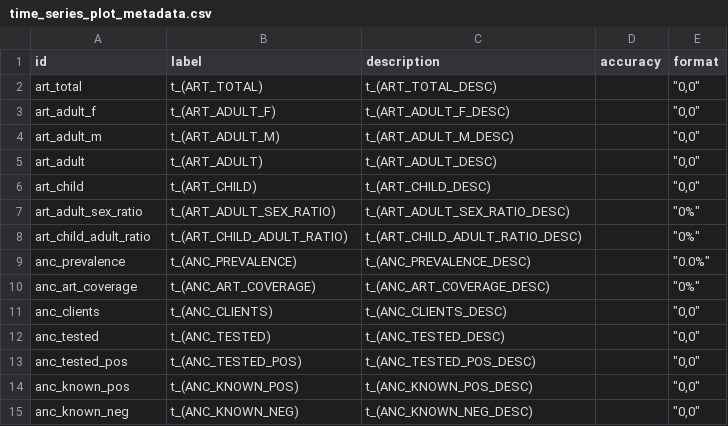
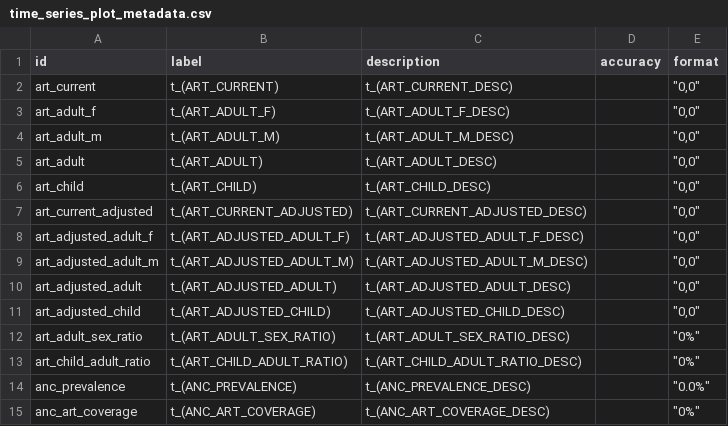
Before and after one commit to mrc-ide/naomi, a CSV file: inst/metadata/time_series_plot_metadata.csv, drawn as a sheet; only a part is shown; the shorter side is filled out with more unchanged rows; removed rows and columns are numbered as before the commit, all else as after; the diff names each change by its address in the sheet, - before the commit and + after, or states it on an @@ line.

```diff
--- a/inst/metadata/time_series_plot_metadata.csv
+++ b/inst/metadata/time_series_plot_metadata.csv
-row 2: art_total | t_(ART_TOTAL) | t_(ART_TOTAL_DESC) |  | "0,0"
+row 2: art_current | t_(ART_CURRENT) | t_(ART_CURRENT_DESC) |  | "0,0"
+row 7: art_current_adjusted | t_(ART_CURRENT_ADJUSTED) | t_(ART_CURRENT_ADJUSTED_DESC) |  | "0,0"
+row 8: art_adjusted_adult_f | t_(ART_ADJUSTED_ADULT_F) | t_(ART_ADJUSTED_ADULT_F_DESC) |  | "0,0"
+row 9: art_adjusted_adult_m | t_(ART_ADJUSTED_ADULT_M) | t_(ART_ADJUSTED_ADULT_M_DESC) |  | "0,0"
+row 10: art_adjusted_adult | t_(ART_ADJUSTED_ADULT) | t_(ART_ADJUSTED_ADULT_DESC) |  | "0,0"
+row 11: art_adjusted_child | t_(ART_ADJUSTED_CHILD) | t_(ART_ADJUSTED_CHILD_DESC) |  | "0,0"
```
Also changed, not shown: 9 other files.
